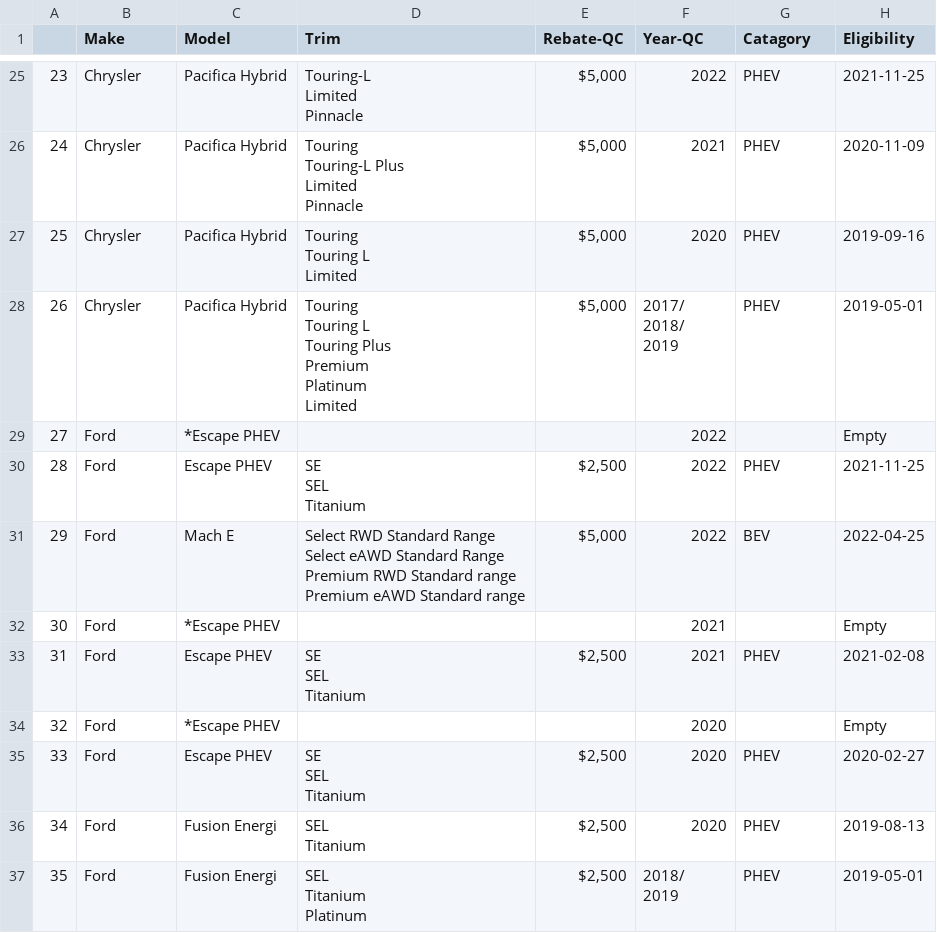
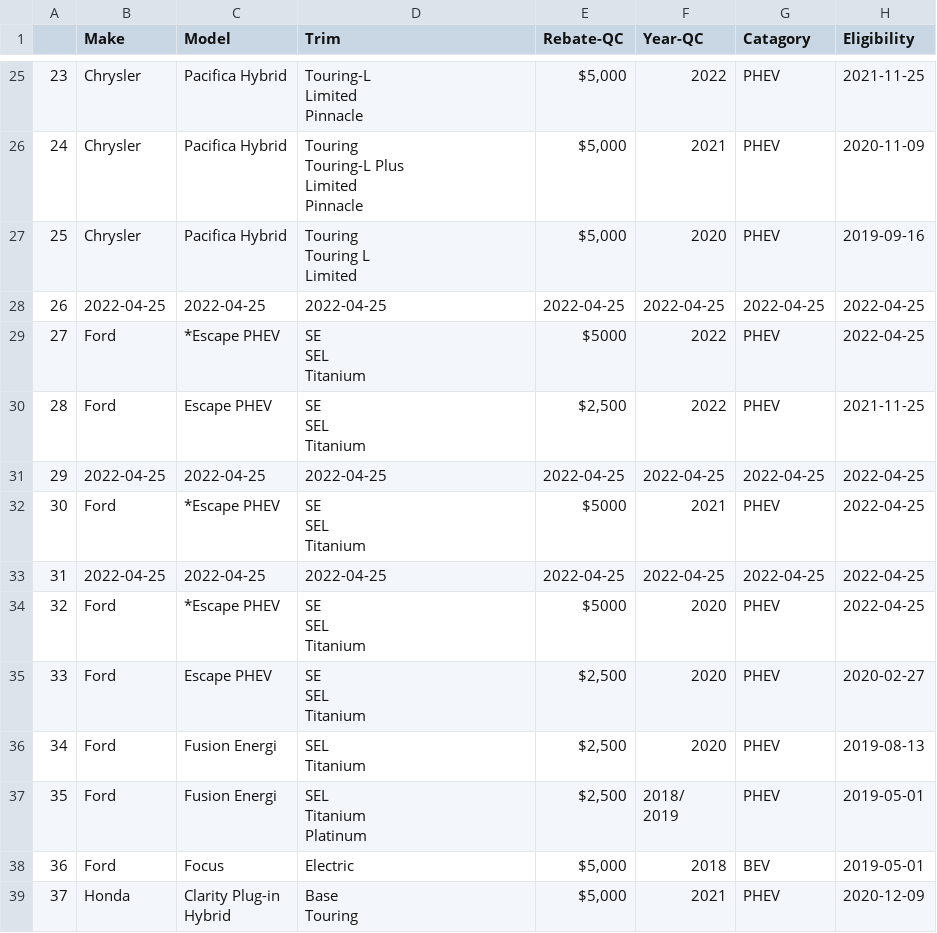
Before and after one commit to JordaanI/EV_Cars, a CSV file: fed_cars_df.csv, drawn as a sheet; only a part is shown, gaps mark what is left out; the shorter side is filled out with more unchanged rows; the diff covers the shown part only.

```diff
--- a/fed_cars_df.csv
+++ b/fed_cars_df.csv
@@ -51,11 +51,6 @@
 			Limited","$5,000",2020,PHEV,2019-09-16
-26,Chrysler,Pacifica Hybrid,"Touring
-			Touring L
-			Touring Plus
-			Premium
-			Platinum
-			Limited","$5,000","2017/
-			2018/
-			2019",PHEV,2019-05-01
-27,Ford,*Escape PHEV,,,2022,,Empty
+26,2022-04-25,2022-04-25,2022-04-25,2022-04-25,2022-04-25,2022-04-25,2022-04-25
+27,Ford,*Escape PHEV,"SE
+			SEL
+			Titanium",$5000,2022,PHEV,2022-04-25
 28,Ford,Escape PHEV,"SE
@@ -63,11 +58,10 @@
 			Titanium","$2,500",2022,PHEV,2021-11-25
-29,Ford,Mach E,"Select RWD Standard Range
-			Select eAWD Standard Range
-			Premium RWD Standard range
-			Premium eAWD Standard range","$5,000",2022,BEV,2022-04-25
-30,Ford,*Escape PHEV,,,2021,,Empty
-31,Ford,Escape PHEV,"SE
-			SEL
-			Titanium","$2,500",2021,PHEV,2021-02-08
-32,Ford,*Escape PHEV,,,2020,,Empty
+29,2022-04-25,2022-04-25,2022-04-25,2022-04-25,2022-04-25,2022-04-25,2022-04-25
+30,Ford,*Escape PHEV,"SE
+			SEL
+			Titanium",$5000,2021,PHEV,2022-04-25
+31,2022-04-25,2022-04-25,2022-04-25,2022-04-25,2022-04-25,2022-04-25,2022-04-25
+32,Ford,*Escape PHEV,"SE
+			SEL
+			Titanium",$5000,2020,PHEV,2022-04-25
 33,Ford,Escape PHEV,"SE
```
Also changed, not shown: 35 edited cells elsewhere in this file, cars_df.csv, 1 other file.
